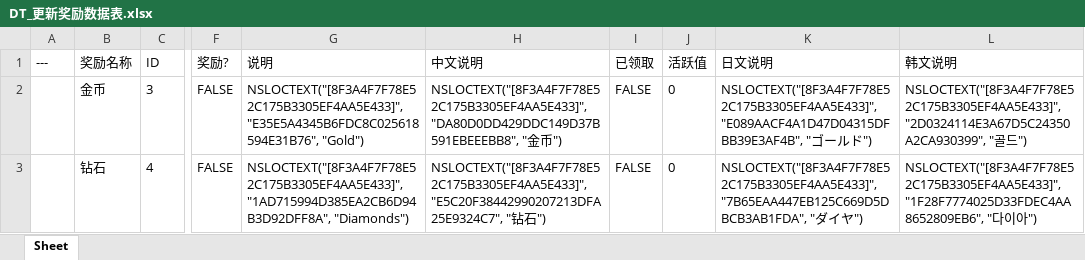
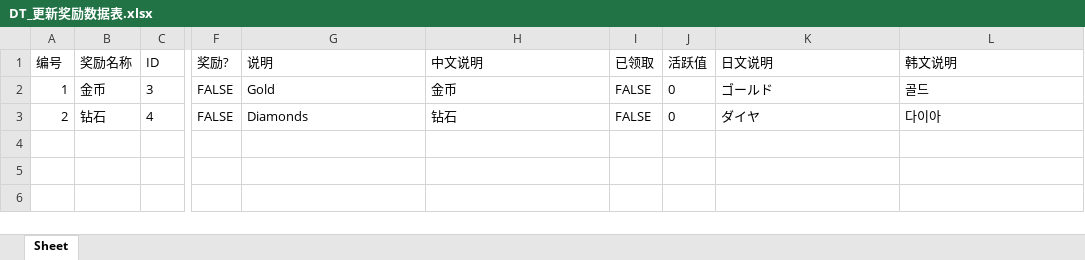
Before and after one commit to bb245922917/EndlessWarUP, an Excel workbook: DT_更新奖励数据表.xlsx, sheet Sheet, drawn as a sheet; only a part is shown, gaps mark what is left out; values as stored, in another font and other column widths than the file's, no borders; the diff names each change by its address in the sheet, - before the commit and + after, or states it on an @@ line.

```diff
--- a/DT_更新奖励数据表.xlsx (sheet Sheet)
+++ b/DT_更新奖励数据表.xlsx (sheet Sheet)
-A1: ---
+A1: 编号
-A2 (编号): (empty)
+A2 (编号): 1
-G2 (说明): NSLOCTEXT("[8F3A4F7F78E52C175B3305EF4AA5E433]", "E35E5A4345B6FDC8C025618594E31B76", "Gold")
+G2 (说明): Gold
-H2 (中文说明): NSLOCTEXT("[8F3A4F7F78E52C175B3305EF4AA5E433]", "DA80D0DD429DDC149D37B591EBEEEBB8", "金币")
+H2 (中文说明): 金币
-K2 (日文说明): NSLOCTEXT("[8F3A4F7F78E52C175B3305EF4AA5E433]", "E089AACF4A1D47D04315DFBB39E3AF4B", "ゴールド")
+K2 (日文说明): ゴールド
-L2 (韩文说明): NSLOCTEXT("[8F3A4F7F78E52C175B3305EF4AA5E433]", "2D0324114E3A67D5C24350A2CA930399", "골드")
+L2 (韩文说明): 골드
-A3 (编号): (empty)
+A3 (编号): 2
-G3 (说明): NSLOCTEXT("[8F3A4F7F78E52C175B3305EF4AA5E433]", "1AD715994D385EA2CB6D94B3D92DFF8A", "Diamonds")
+G3 (说明): Diamonds
-H3 (中文说明): NSLOCTEXT("[8F3A4F7F78E52C175B3305EF4AA5E433]", "E5C20F38442990207213DFA25E9324C7", "钻石")
+H3 (中文说明): 钻石
-K3 (日文说明): NSLOCTEXT("[8F3A4F7F78E52C175B3305EF4AA5E433]", "7B65EAA447EB125C669D5DBCB3AB1FDA", "ダイヤ")
+K3 (日文说明): ダイヤ
-L3 (韩文说明): NSLOCTEXT("[8F3A4F7F78E52C175B3305EF4AA5E433]", "1F28F7774025D33FDEC4AA8652809EB6", "다이아")
+L3 (韩文说明): 다이아
```
Also changed, not shown: DT_公告数据表.xlsx, 1 other file.
